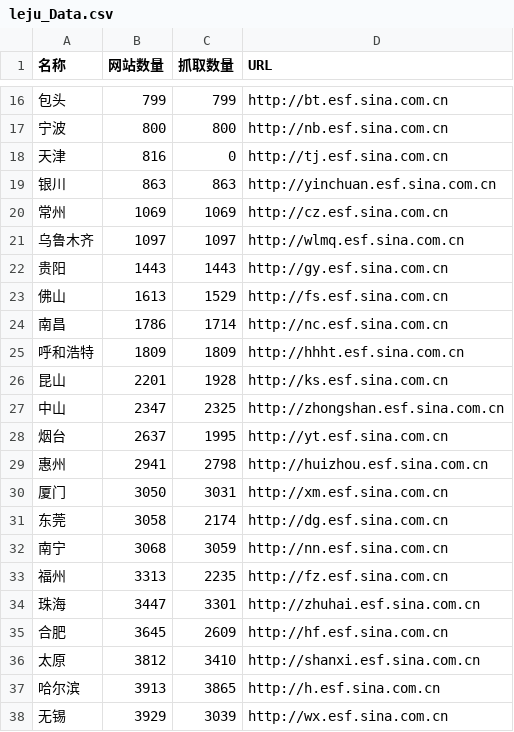
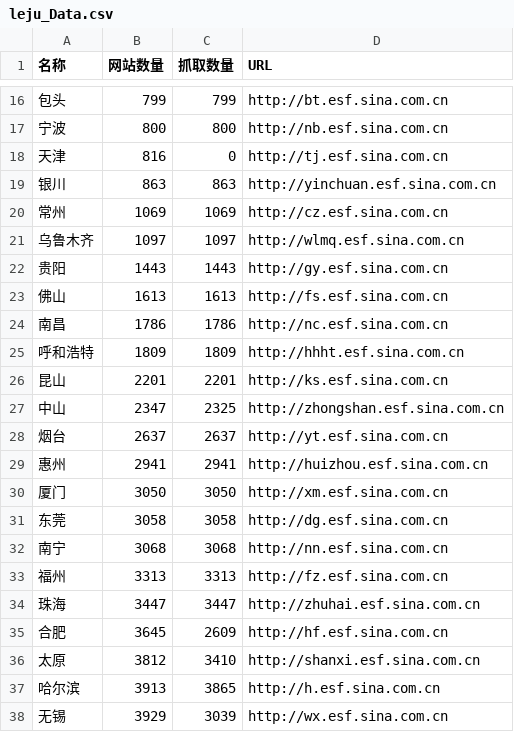
Before and after one commit to cnluckylee/phpspider, a CSV file: leju_Data.csv, drawn as a sheet; only a part is shown, gaps mark what is left out.

```diff
--- a/leju_Data.csv
+++ b/leju_Data.csv
@@ -22,14 +22,14 @@
 贵阳,1443,1443,http://gy.esf.sina.com.cn
-佛山,1613,1529,http://fs.esf.sina.com.cn
-南昌,1786,1714,http://nc.esf.sina.com.cn
+佛山,1613,1613,http://fs.esf.sina.com.cn
+南昌,1786,1786,http://nc.esf.sina.com.cn
 呼和浩特,1809,1809,http://hhht.esf.sina.com.cn
-昆山,2201,1928,http://ks.esf.sina.com.cn
+昆山,2201,2201,http://ks.esf.sina.com.cn
 中山,2347,2325,http://zhongshan.esf.sina.com.cn
-烟台,2637,1995,http://yt.esf.sina.com.cn
-惠州,2941,2798,http://huizhou.esf.sina.com.cn
-厦门,3050,3031,http://xm.esf.sina.com.cn
-东莞,3058,2174,http://dg.esf.sina.com.cn
-南宁,3068,3059,http://nn.esf.sina.com.cn
-福州,3313,2235,http://fz.esf.sina.com.cn
-珠海,3447,3301,http://zhuhai.esf.sina.com.cn
+烟台,2637,2637,http://yt.esf.sina.com.cn
+惠州,2941,2941,http://huizhou.esf.sina.com.cn
+厦门,3050,3050,http://xm.esf.sina.com.cn
+东莞,3058,3058,http://dg.esf.sina.com.cn
+南宁,3068,3068,http://nn.esf.sina.com.cn
+福州,3313,3313,http://fz.esf.sina.com.cn
+珠海,3447,3447,http://zhuhai.esf.sina.com.cn
 合肥,3645,2609,http://hf.esf.sina.com.cn
```
Also changed, not shown: 4 other files.
